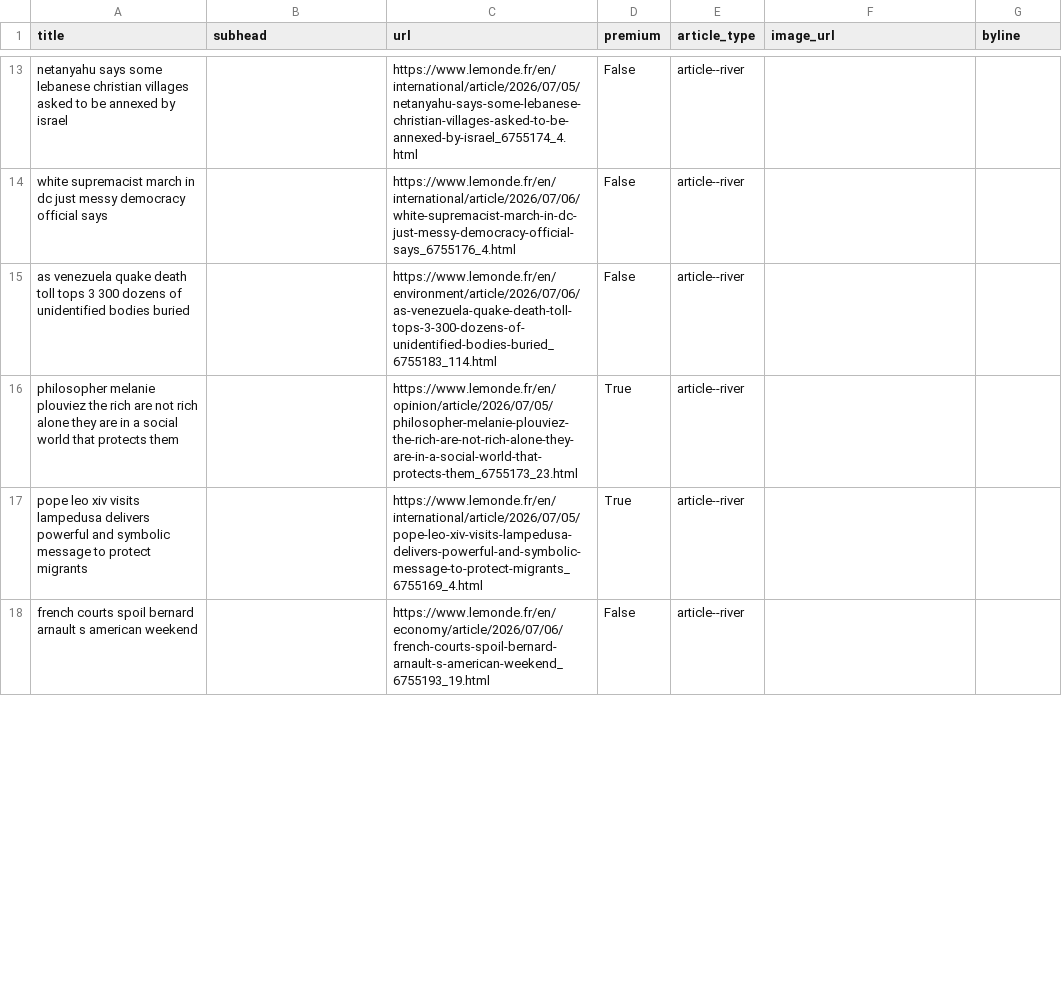
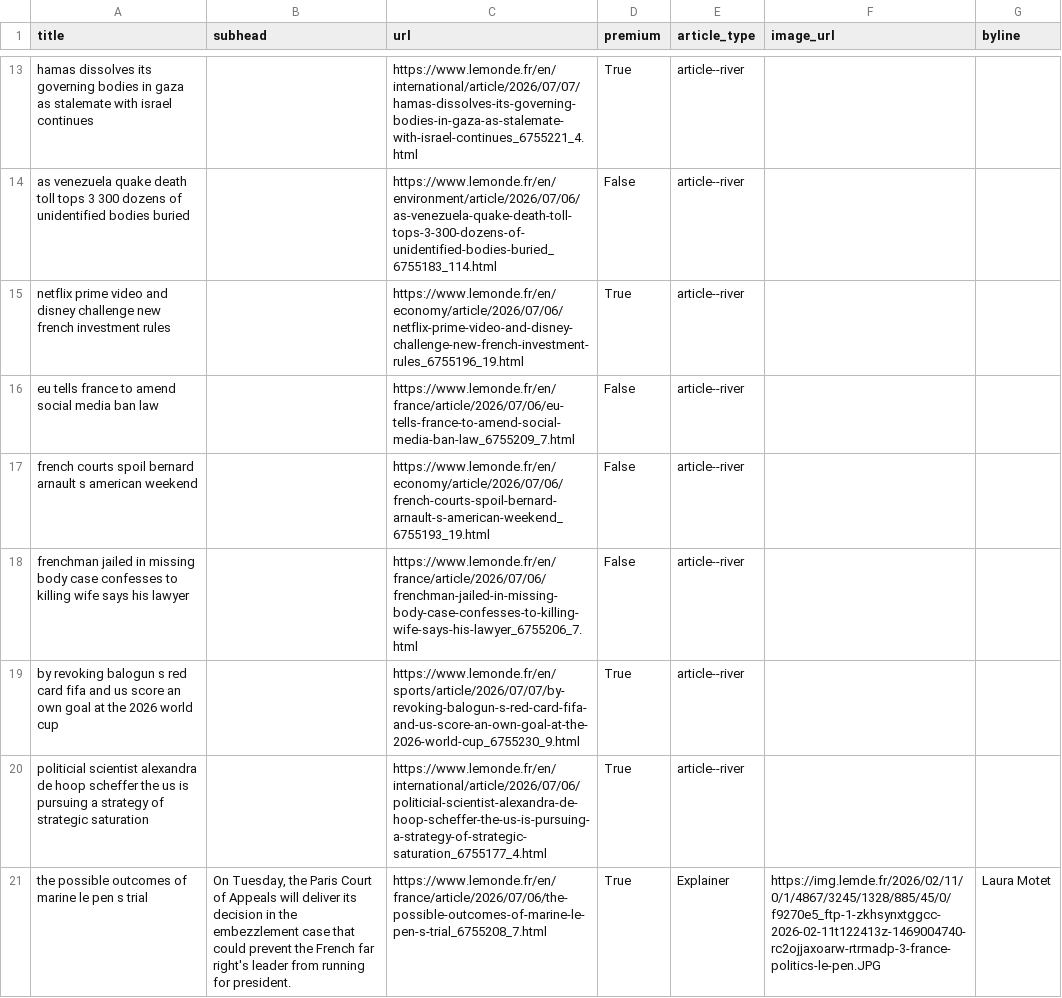
Before and after one commit to Isoparkes/Lede-LeMonde-AutoUpdate, a CSV file: lemonde-articles.csv, drawn as a sheet; only a part is shown, gaps mark what is left out; removed rows and columns are numbered as before the commit, all else as after; the diff covers the shown part only; the diff names each change by its address in the sheet, - before the commit and + after, or states it on an @@ line.

```diff
--- a/lemonde-articles.csv
+++ b/lemonde-articles.csv
-A13 (title): netanyahu says some lebanese christian villages asked to be annexed by israel
+A13 (title): hamas dissolves its governing bodies in gaza as stalemate with israel continues
-C13 (url): https://www.lemonde.fr/en/international/article/2026/07/05/netanyahu-says-some-lebanese-christian-villages-asked-to-be-annexed-by-israel_6755174_4.html
+C13 (url): https://www.lemonde.fr/en/international/article/2026/07/07/hamas-dissolves-its-governing-bodies-in-gaza-as-stalemate-with-israel-continues_6755221_4.html
-D13 (premium): False
+D13 (premium): True
-row 14: white supremacist march in dc just messy democracy official says |  | https://www.lemonde.fr/en/international/article/2026/07/06/white-supremacist-march-in-dc-just-messy-democracy-official-says_6755176_4.html | False | article--river
-row 16: philosopher melanie plouviez the rich are not rich alone they are in a social world that protects them |  | https://www.lemonde.fr/en/opinion/article/2026/07/05/philosopher-melanie-plouviez-the-rich-are-not-rich-alone-they-are-in-a-social-world-that-protects-them_6755173_23.html | True | article--river
-A15 (title): pope leo xiv visits lampedusa delivers powerful and symbolic message to protect migrants
+A15 (title): netflix prime video and disney challenge new french investment rules
-C15 (url): https://www.lemonde.fr/en/international/article/2026/07/05/pope-leo-xiv-visits-lampedusa-delivers-powerful-and-symbolic-message-to-protect-migrants_6755169_4.html
+C15 (url): https://www.lemonde.fr/en/economy/article/2026/07/06/netflix-prime-video-and-disney-challenge-new-french-investment-rules_6755196_19.html
+row 16: eu tells france to amend social media ban law |  | https://www.lemonde.fr/en/france/article/2026/07/06/eu-tells-france-to-amend-social-media-ban-law_6755209_7.html | False | article--river
+row 18: frenchman jailed in missing body case confesses to killing wife says his lawyer |  | https://www.lemonde.fr/en/france/article/2026/07/06/frenchman-jailed-in-missing-body-case-confesses-to-killing-wife-says-his-lawyer_6755206_7.html | False | article--river
+row 19: by revoking balogun s red card fifa and us score an own goal at the 2026 world cup |  | https://www.lemonde.fr/en/sports/article/2026/07/07/by-revoking-balogun-s-red-card-fifa-and-us-score-an-own-goal-at-the-2026-world-cup_6755230_9.html | True | article--river
+row 20: politicial scientist alexandra de hoop scheffer the us is pursuing a strategy of strategic saturation |  | https://www.lemonde.fr/en/international/article/2026/07/06/politicial-scientist-alexandra-de-hoop-scheffer-the-us-is-pursuing-a-strategy-of-strategic-saturation_6755177_4.html | True | article--river
+row 21: the possible outcomes of marine le pen s trial | On Tuesday, the Paris Court of Appeals will deliver its decision in the embezzlement case that could prevent the French far right's leader from running for president. | https://www.lemonde.fr/en/france/article/2026/07/06/the-possible-outcomes-of-marine-le-pen-s-trial_6755208_7.html | True | Explainer | https://img.lemde.fr/2026/02/11/0/1/4867/3245/1328/885/45/0/f9270e5_ftp-1-zkhsynxtggcc-2026-02-11t122413z-1469004740-rc2ojjaxoarw-rtrmadp-3-france-politics-le-pen.JPG | Laura Motet
```
Also changed, not shown: 8 added rows, 11 removed rows and 24 edited cells elsewhere in this file.
